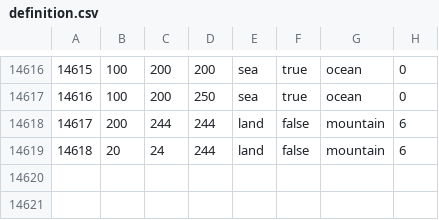
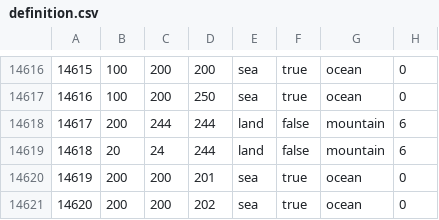
Before and after one commit to BSM-HOI4/HOI4-Bakasekaitizu-MOD, a CSV file: bakasekai/map/definition.csv, drawn as a sheet; only a part is shown, gaps mark what is left out; the diff names each change by its address in the sheet, - before the commit and + after, or states it on an @@ line.

```diff
--- a/bakasekai/map/definition.csv
+++ b/bakasekai/map/definition.csv
+row 14620: 14619 | 200 | 200 | 201 | sea | true | ocean | 0
+row 14621: 14620 | 200 | 200 | 202 | sea | true | ocean | 0
```
Also changed, not shown: 2 other files.
